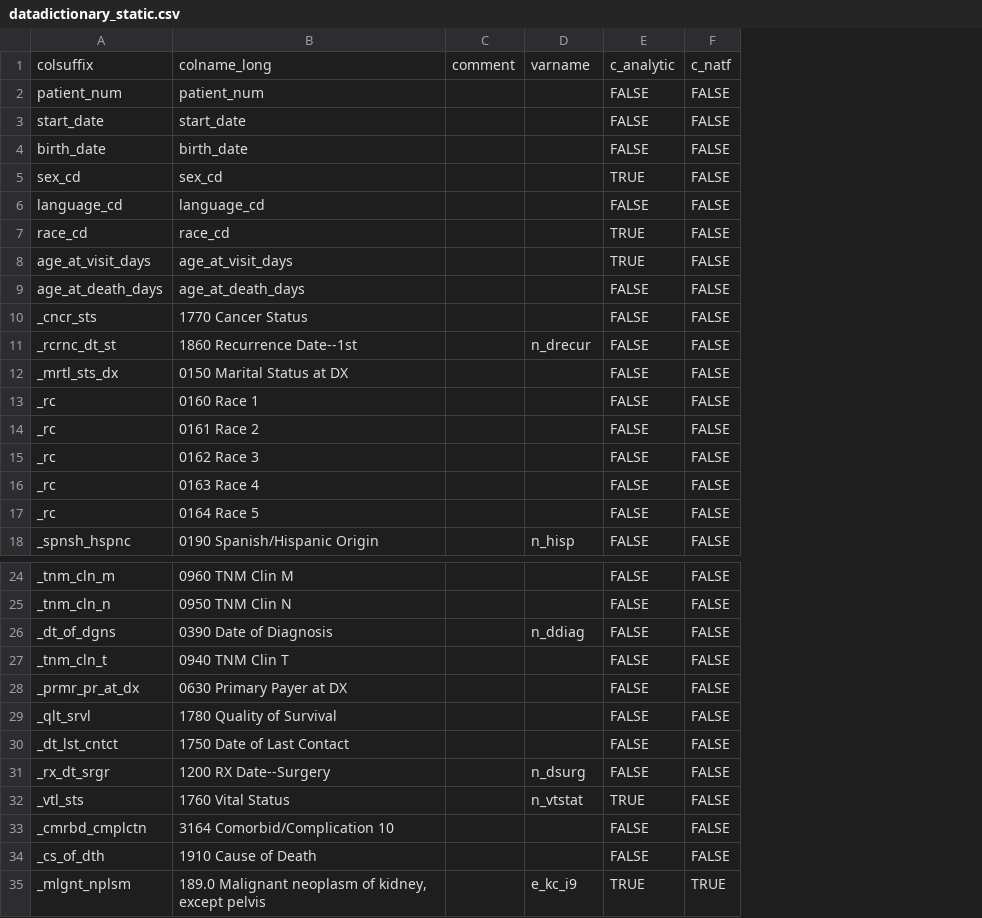
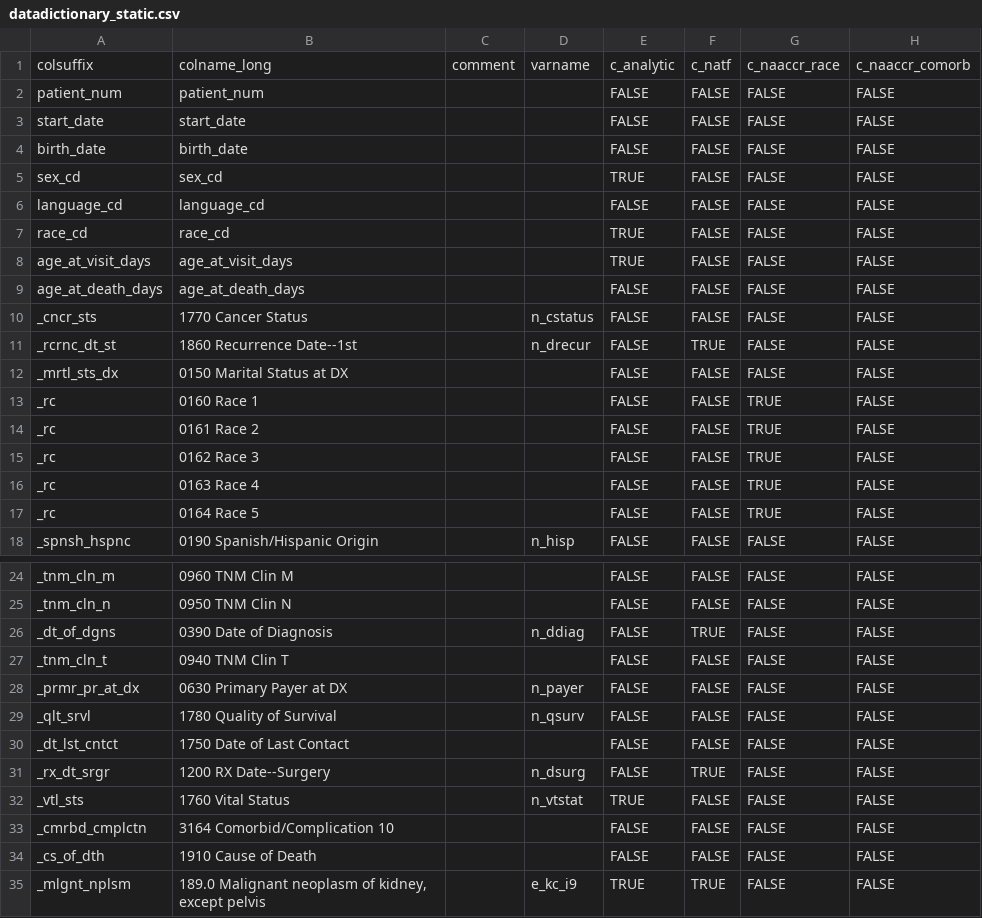
Before and after one commit to bokov/kl2_kc_analysis, a CSV file: datadictionary_static.csv, drawn as a sheet; only a part is shown, gaps mark what is left out; the diff names each change by its address in the sheet, - before the commit and + after, or states it on an @@ line.

Commit message:
Added transformations of NA/non-NA to TRUE/FALSE variables, and mapping of NAACCR numeric codes, with consequent updates to creating tte variables. Also, added descending cumulative (subtractive?) patient count column to 'consort' diagram

```diff
--- a/datadictionary_static.csv
+++ b/datadictionary_static.csv
+column G, rows 1-18: c_naaccr_race | FALSE | FALSE | FALSE | FALSE | FALSE | FALSE | FALSE | FALSE | FALSE | FALSE | FALSE | TRUE | TRUE | TRUE | TRUE | TRUE | FALSE; rows 24-35: all FALSE
+column H, rows 1-18: c_naaccr_comorb | FALSE | FALSE | FALSE | FALSE | FALSE | FALSE | FALSE | FALSE | FALSE | FALSE | FALSE | FALSE | FALSE | FALSE | FALSE | FALSE | FALSE; rows 24-35: all FALSE
-D10: (empty)
+D10: n_cstatus
-F11: FALSE
+F11: TRUE
-F26: FALSE
+F26: TRUE
-D28: (empty)
+D28: n_payer
-D29: (empty)
+D29: n_qsurv
-F31: FALSE
+F31: TRUE
```
Also changed, not shown: 2 other files.
